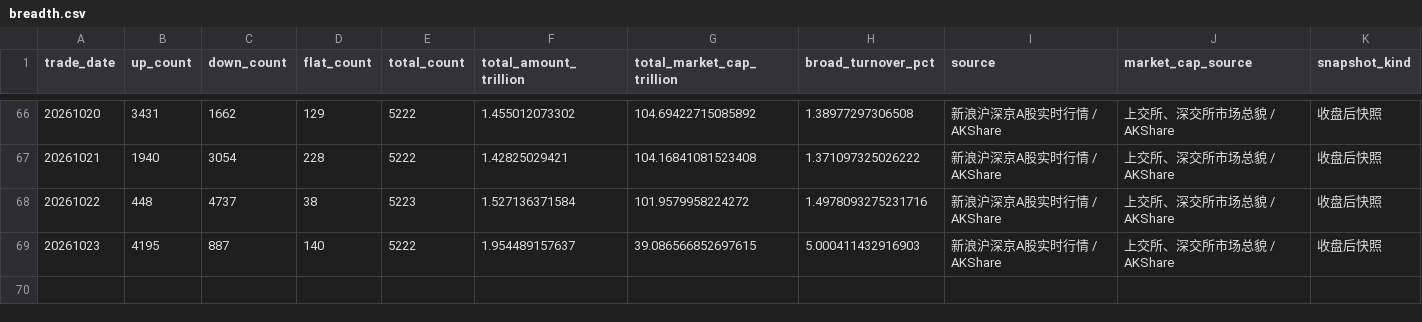
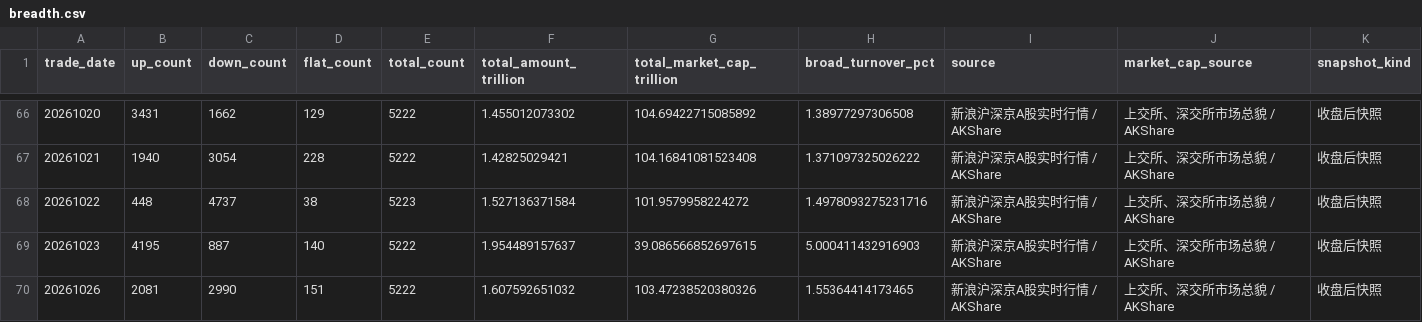
Before and after one commit to vanswei45678-droid/vanswei45678-droid.github.io, a CSV file: data/breadth.csv, drawn as a sheet; only a part is shown, gaps mark what is left out.

```diff
--- a/data/breadth.csv
+++ b/data/breadth.csv
@@ -69 +69,2 @@
 20261023,4195,887,140,5222,1.954489157637,39.086566852697615,5.000411432916903,新浪沪深京A股实时行情 / AKShare,上交所、深交所市场总貌 / AKShare,收盘后快照
+20261026,2081,2990,151,5222,1.607592651032,103.47238520380326,1.55364414173465,新浪沪深京A股实时行情 / AKShare,上交所、深交所市场总貌 / AKShare,收盘后快照
```
Also changed, not shown: data/crowding.csv, data/deviation.csv, 11 other files.
